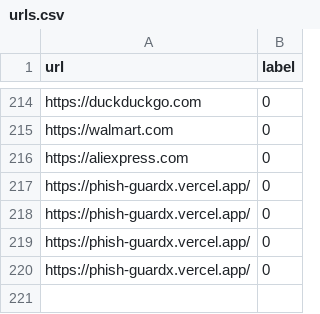
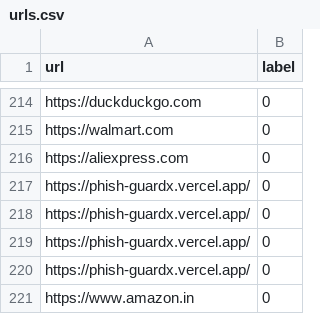
Before and after one commit to NotSoAbhinav/PhishGuard, a CSV file: dataset/urls.csv, drawn as a sheet; only a part is shown, gaps mark what is left out; the diff names each change by its address in the sheet, - before the commit and + after, or states it on an @@ line.

Commit message:
Sync dataset feedback URL [skip ci]

```diff
--- a/dataset/urls.csv
+++ b/dataset/urls.csv
+row 221: https://www.amazon.in | 0
```
